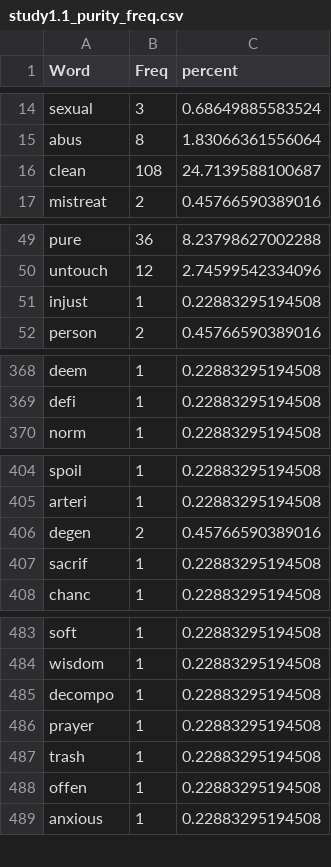
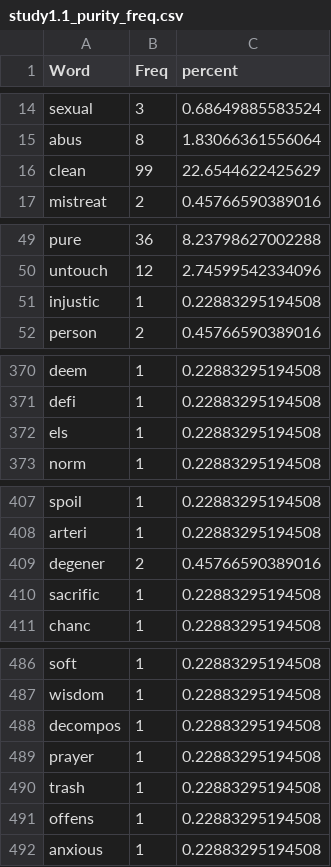
Before and after one commit to doomlab/Will-Pilot, a CSV file: study1_data/study1.1_purity_freq.csv, drawn as a sheet; only a part is shown, gaps mark what is left out; the diff covers the shown part only.

```diff
--- a/study1_data/study1.1_purity_freq.csv
+++ b/study1_data/study1.1_purity_freq.csv
@@ -15,3 +15,3 @@
 "abus",8,1.83066361556064
-"clean",108,24.7139588100687
+"clean",99,22.6544622425629
 "mistreat",2,0.45766590389016
@@ -50,3 +50,3 @@
 "untouch",12,2.74599542334096
-"injust",1,0.22883295194508
+"injustic",1,0.22883295194508
 "person",2,0.45766590389016
@@ -369,2 +371,3 @@
 "defi",1,0.22883295194508
+"els",1,0.22883295194508
 "norm",1,0.22883295194508
@@ -405,4 +408,4 @@
 "arteri",1,0.22883295194508
-"degen",2,0.45766590389016
-"sacrif",1,0.22883295194508
+"degener",2,0.45766590389016
+"sacrific",1,0.22883295194508
 "chanc",1,0.22883295194508
@@ -484,6 +487,6 @@
 "wisdom",1,0.22883295194508
-"decompo",1,0.22883295194508
+"decompos",1,0.22883295194508
 "prayer",1,0.22883295194508
 "trash",1,0.22883295194508
-"offen",1,0.22883295194508
+"offens",1,0.22883295194508
 "anxious",1,0.22883295194508
```
Also changed, not shown: 2 added rows and 14 edited cells elsewhere in this file, 78 other files.
